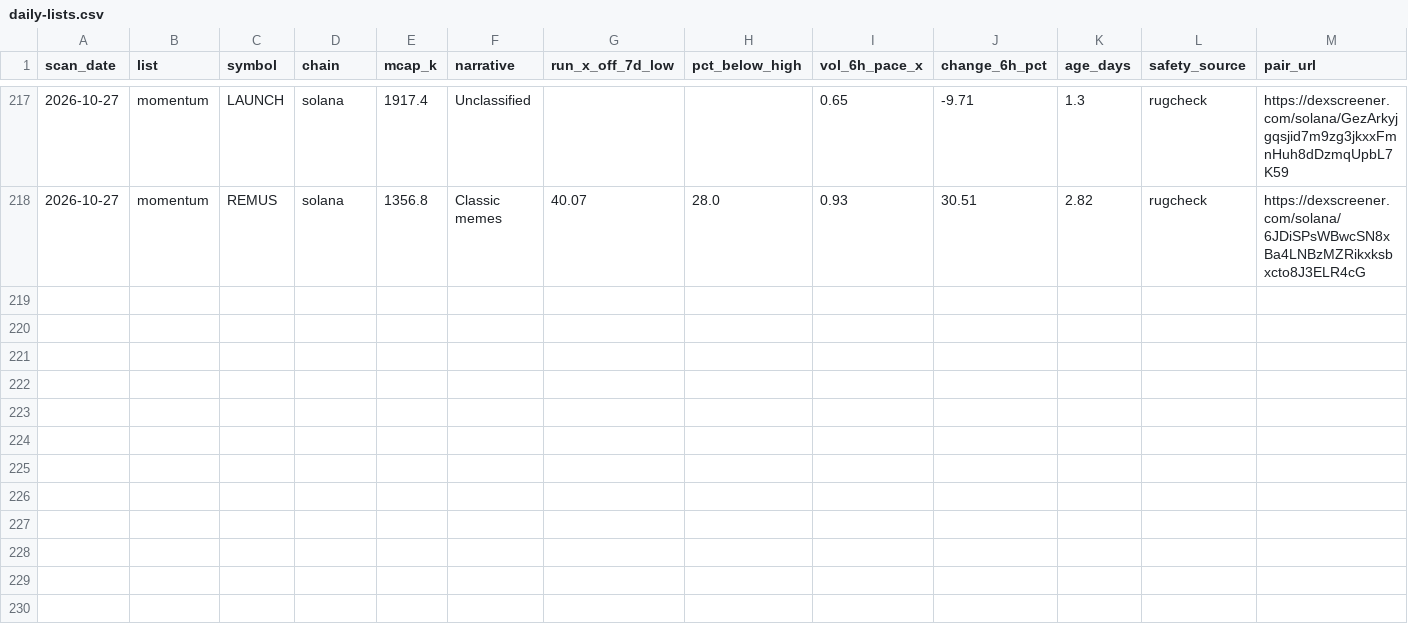
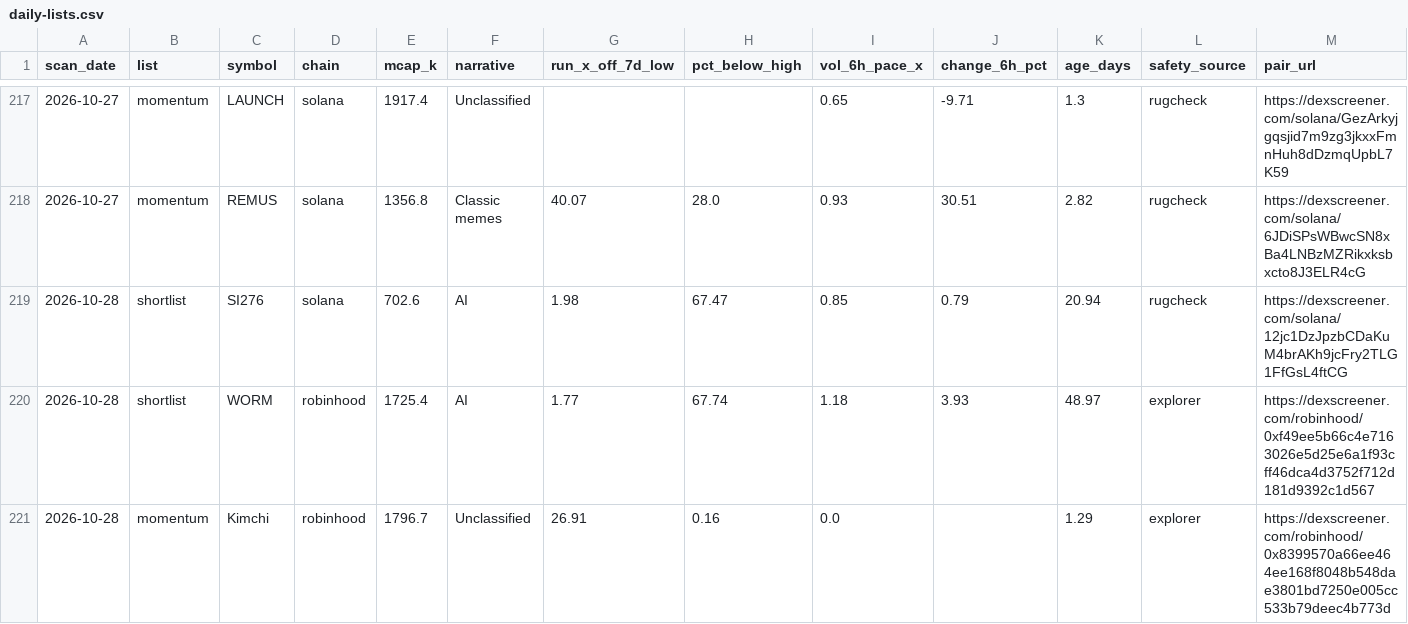
Before and after one commit to hueyyy-eng/moonshot-fetch, a CSV file: site/daily-lists.csv, drawn as a sheet; only a part is shown, gaps mark what is left out; rows hold the shown columns only; the diff names each change by its address in the sheet, - before the commit and + after, or states it on an @@ line.

```diff
--- a/site/daily-lists.csv
+++ b/site/daily-lists.csv
+row 219: 2026-10-28 | shortlist | SI276 | solana | 702.6 | AI | 1.98 | 67.47 | 0.85 | 0.79 | 20.94 | rugcheck | https://dexscreener.com/solana/12jc1DzJpzbCDaKuM4brAKh9jcFry2TLG1FfGsL4ftCG
+row 220: 2026-10-28 | shortlist | WORM | robinhood | 1725.4 | AI | 1.77 | 67.74 | 1.18 | 3.93 | 48.97 | explorer | https://dexscreener.com/robinhood/0xf49ee5b66c4e7163026e5d25e6a1f93cff46dca4d3752f712d181d9392c1d567
+row 221: 2026-10-28 | momentum | Kimchi | robinhood | 1796.7 | Unclassified | 26.91 | 0.16 | 0.0 |  | 1.29 | explorer | https://dexscreener.com/robinhood/0x8399570a66ee464ee168f8048b548dae3801bd7250e005cc533b79deec4b773d
```
Also changed, not shown: site/holder-log.csv, site/narrative-log.csv, 7 other files.
